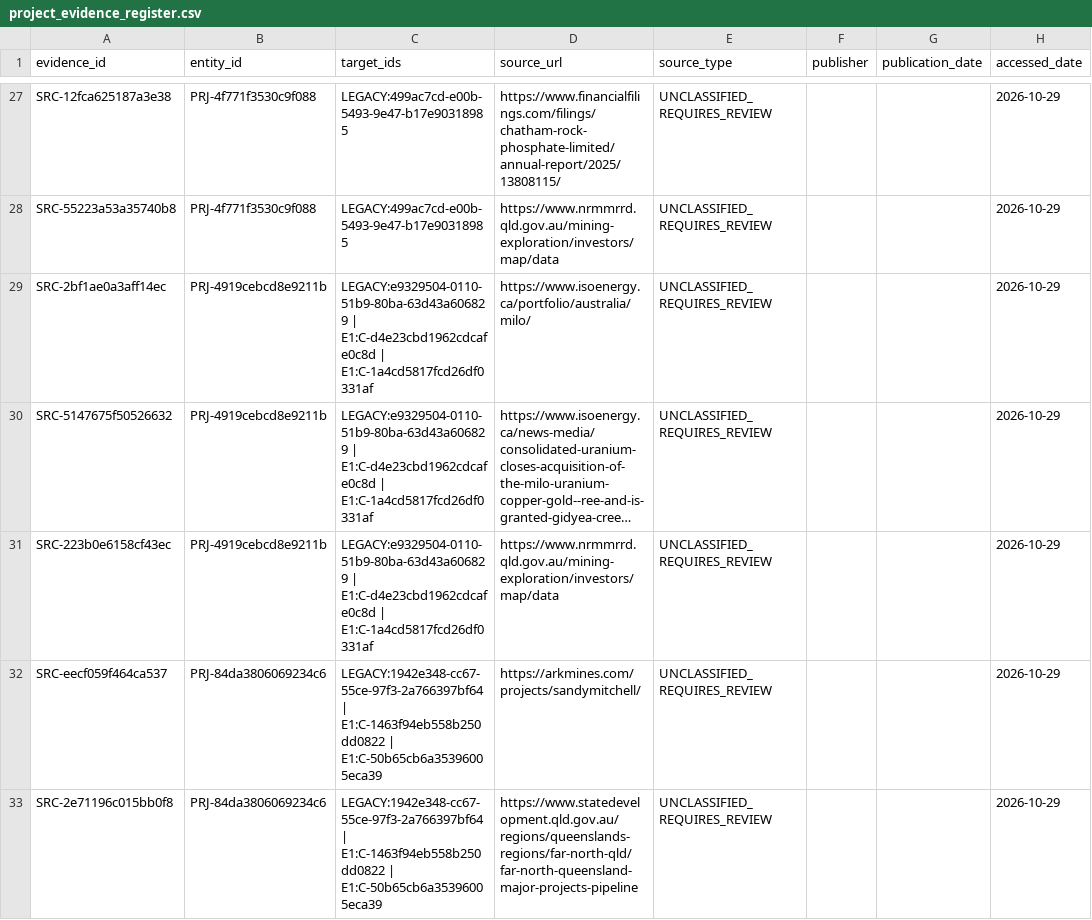
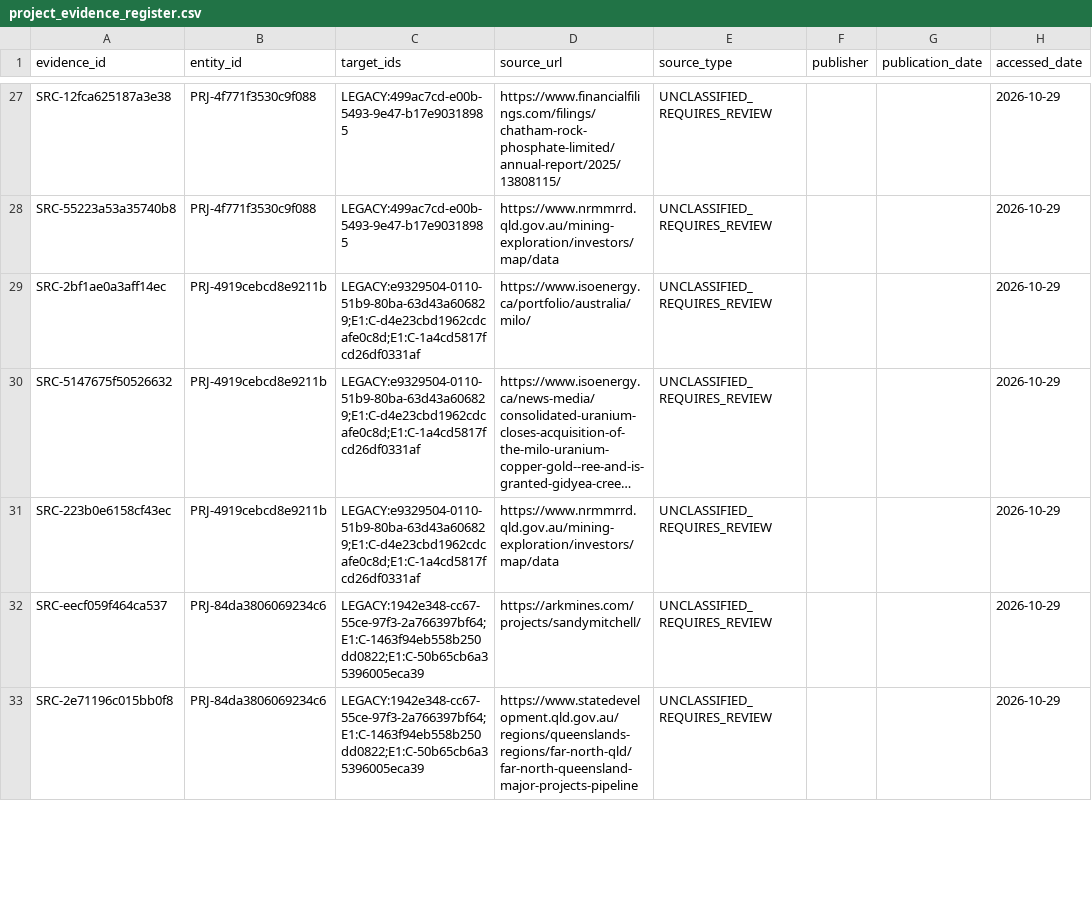
Before and after one commit to lleeoo0611-stack/AU_REE, a CSV file: outputs/project_evidence_register.csv, drawn as a sheet; only a part is shown, gaps mark what is left out; long unchanged cells end in …; the diff covers the shown part only; the diff names each change by its address in the sheet, - before the commit and + after, or states it on an @@ line.

```diff
--- a/outputs/project_evidence_register.csv
+++ b/outputs/project_evidence_register.csv
-C29:C31 (target_ids): LEGACY:e9329504-0110-51b9-80ba-63d43a606829 | E1:C-d4e23cbd1962cdcafe0c8d | E1:C-1a4cd5817fcd26df0331af
+C29:C31 (target_ids): LEGACY:e9329504-0110-51b9-80ba-63d43a606829;E1:C-d4e23cbd1962cdcafe0c8d;E1:C-1a4cd5817fcd26df0331af
-C32:C33 (target_ids): LEGACY:1942e348-cc67-55ce-97f3-2a766397bf64 | E1:C-1463f94eb558b250dd0822 | E1:C-50b65cb6a35396005eca39
+C32:C33 (target_ids): LEGACY:1942e348-cc67-55ce-97f3-2a766397bf64;E1:C-1463f94eb558b250dd0822;E1:C-50b65cb6a35396005eca39
```
Also changed, not shown: 17 edited cells elsewhere in this file, outputs/project_entity_membership_487.csv, outputs/quality_gate_487.csv, 10 other files.
